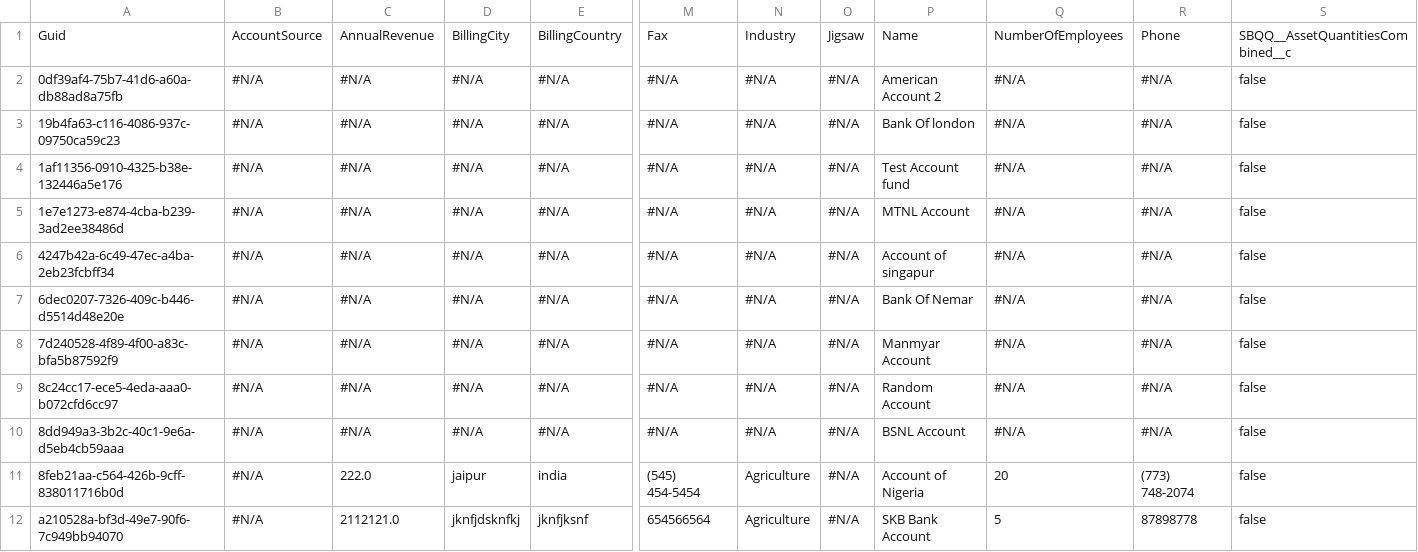
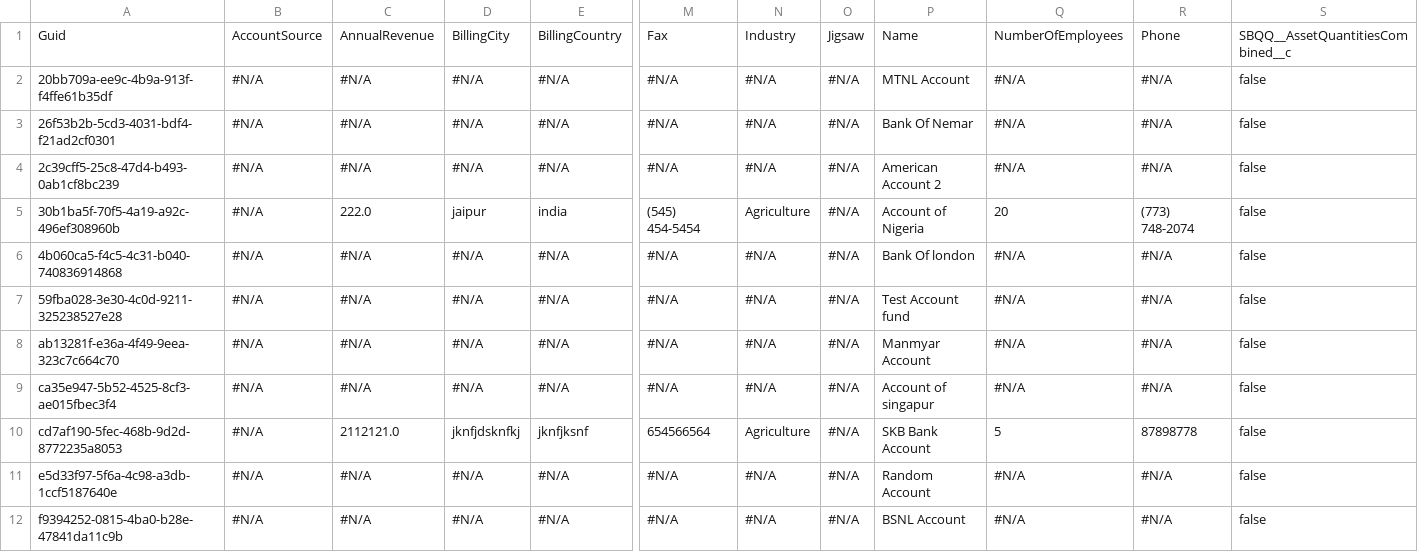
Before and after one commit to Prodlymoover/CPQTest3, a CSV file: Account.csv, drawn as a sheet; only a part is shown, gaps mark what is left out; removed rows and columns are numbered as before the commit, all else as after; rows hold the shown columns only; the diff names each change by its address in the sheet, - before the commit and + after, or states it on an @@ line.

Commit message:
Initializing control org data into the repository

```diff
--- a/Account.csv
+++ b/Account.csv
-A2: 0df39af4-75b7-41d6-a60a-db88ad8a75fb
+A2: 20bb709a-ee9c-4b9a-913f-f4ffe61b35df
-P2: American Account 2
+P2: MTNL Account
-A3: 19b4fa63-c116-4086-937c-09750ca59c23
+A3: 26f53b2b-5cd3-4031-bdf4-f21ad2cf0301
-P3: Bank Of london
+P3: Bank Of Nemar
-A4: 1af11356-0910-4325-b38e-132446a5e176
+A4: 2c39cff5-25c8-47d4-b493-0ab1cf8bc239
-P4: Test Account fund
+P4: American Account 2
+row 5: 30b1ba5f-70f5-4a19-a92c-496ef308960b | #N/A | 222.0 | jaipur | india | (545) 454-5454 | Agriculture | #N/A | Account of Nigeria | 20 | (773) 748-2074 | false
-A6: 1e7e1273-e874-4cba-b239-3ad2ee38486d
+A6: 4b060ca5-f4c5-4c31-b040-740836914868
-P6: MTNL Account
+P6: Bank Of london
-A7: 4247b42a-6c49-47ec-a4ba-2eb23fcbff34
+A7: 59fba028-3e30-4c0d-9211-325238527e28
-P7: Account of singapur
+P7: Test Account fund
-A8: 6dec0207-7326-409c-b446-d5514d48e20e
+A8: ab13281f-e36a-4f49-9eea-323c7c664c70
-P8: Bank Of Nemar
+P8: Manmyar Account
-A9: 7d240528-4f89-4f00-a83c-bfa5b87592f9
+A9: ca35e947-5b52-4525-8cf3-ae015fbec3f4
-P9: Manmyar Account
+P9: Account of singapur
+row 10: cd7af190-5fec-468b-9d2d-8772235a8053 | #N/A | 2112121.0 | jknfjdsknfkj | jknfjksnf | 654566564 | Agriculture | #N/A | SKB Bank Account | 5 | 87898778 | false
-A11: 8c24cc17-ece5-4eda-aaa0-b072cfd6cc97
+A11: e5d33f97-5f6a-4c98-a3db-1ccf5187640e
-A12: 8dd949a3-3b2c-40c1-9e6a-d5eb4cb59aaa
+A12: f9394252-0815-4ba0-b28e-47841da11c9b
-row 11: 8feb21aa-c564-426b-9cff-838011716b0d | #N/A | 222.0 | jaipur | india | (545) 454-5454 | Agriculture | #N/A | Account of Nigeria | 20 | (773) 748-2074 | false
-row 12: a210528a-bf3d-49e7-90f6-7c949bb94070 | #N/A | 2112121.0 | jknfjdsknfkj | jknfjksnf | 654566564 | Agriculture | #N/A | SKB Bank Account | 5 | 87898778 | false
```
